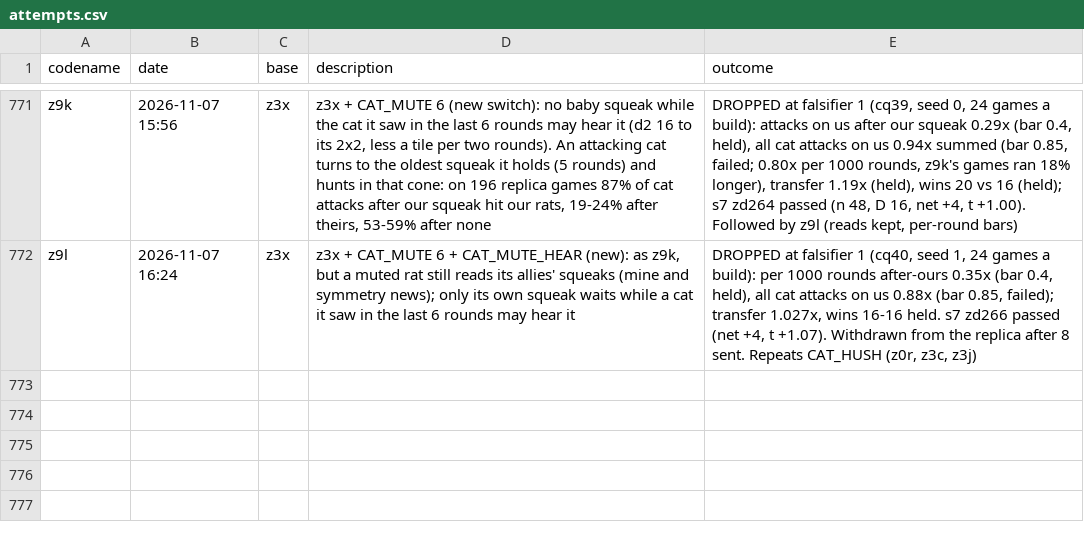
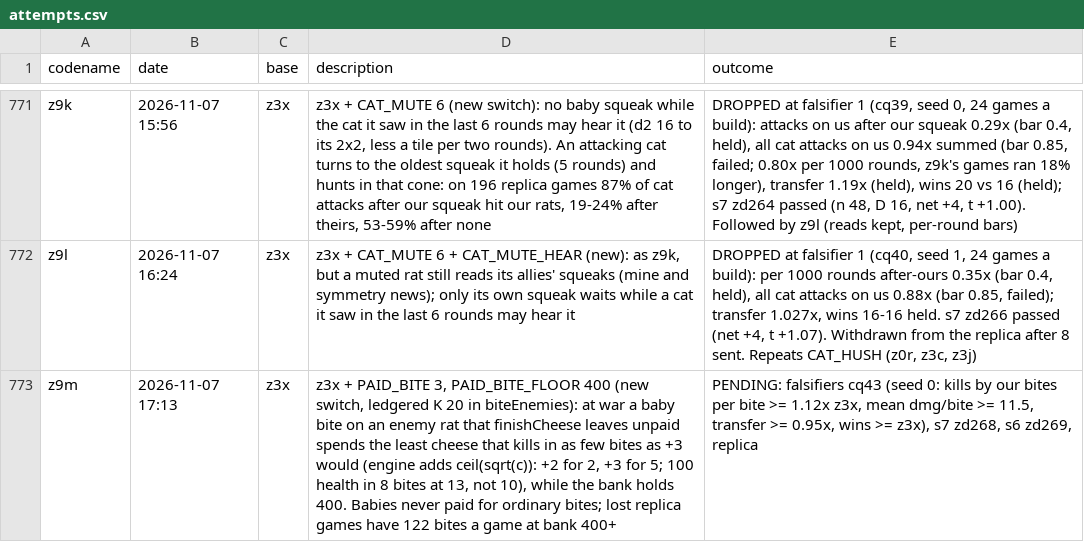
Before and after one commit to terryvanbelle/battlecode26b-vibe, a CSV file: progress/attempts.csv, drawn as a sheet; only a part is shown, gaps mark what is left out; the diff names each change by its address in the sheet, - before the commit and + after, or states it on an @@ line.

```diff
--- a/progress/attempts.csv
+++ b/progress/attempts.csv
+row 773: z9m | 2026-11-07 17:13 | z3x | z3x + PAID_BITE 3, PAID_BITE_FLOOR 400 (new switch, ledgered K 20 in biteEnemies): at war a baby bite on an enemy rat that finishCheese leaves unpaid spends the least cheese that kills in as few bites as +3 would (engine adds ceil(sqrt(c)): +2 for 2, +3 for 5; 100 health in 8 bites at 13, not 10), while the bank holds 400. Babies never paid for ordinary bites; lost replica games have 122 bites a game at bank 400+ | PENDING: falsifiers cq43 (seed 0: kills by our bites per bite >= 1.12x z3x, mean dmg/bite >= 11.5, transfer >= 0.95x, wins >= z3x), s7 zd268, s6 zd269, replica
```
